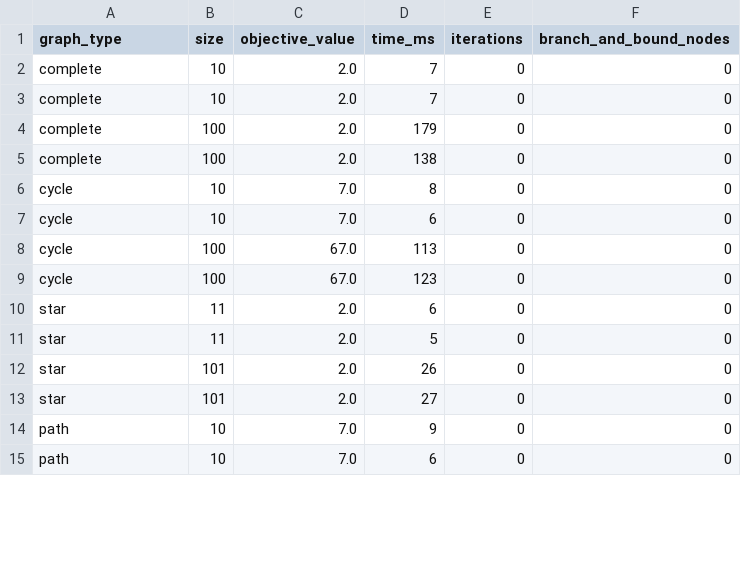
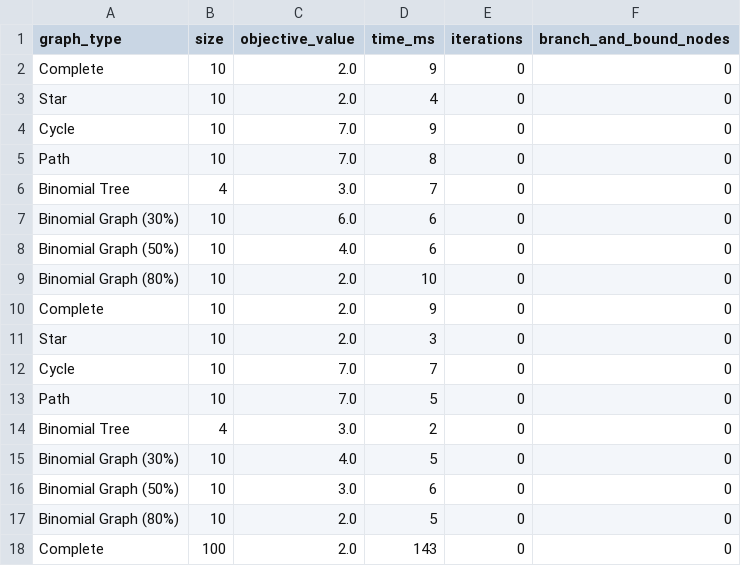
Before and after one commit to R-Stanz/Roman_Domination-ILP, a CSV file: data/complete_graph.csv, drawn as a sheet; only a part is shown; the diff covers the shown part only.

Commit message:
RR Formulation - Improved Automated Benchmark Data

```diff
--- a/data/complete_graph.csv
+++ b/data/complete_graph.csv
@@ -1,15 +1,18 @@
 graph_type,size,objective_value,time_ms,iterations,branch_and_bound_nodes
-complete,10,2.0,7,0,0
-complete,10,2.0,7,0,0
-complete,100,2.0,179,0,0
-complete,100,2.0,138,0,0
-cycle,10,7.0,8,0,0
-cycle,10,7.0,6,0,0
-cycle,100,67.0,113,0,0
-cycle,100,67.0,123,0,0
-star,11,2.0,6,0,0
-star,11,2.0,5,0,0
-star,101,2.0,26,0,0
-star,101,2.0,27,0,0
-path,10,7.0,9,0,0
-path,10,7.0,6,0,0
+Complete,10,2.0,9,0,0
+Star,10,2.0,4,0,0
+Cycle,10,7.0,9,0,0
+Path,10,7.0,8,0,0
+Binomial Tree,4,3.0,7,0,0
+Binomial Graph (30%),10,6.0,6,0,0
+Binomial Graph (50%),10,4.0,6,0,0
+Binomial Graph (80%),10,2.0,10,0,0
+Complete,10,2.0,9,0,0
+Star,10,2.0,3,0,0
+Cycle,10,7.0,7,0,0
+Path,10,7.0,5,0,0
+Binomial Tree,4,3.0,2,0,0
+Binomial Graph (30%),10,4.0,5,0,0
+Binomial Graph (50%),10,3.0,6,0,0
+Binomial Graph (80%),10,2.0,5,0,0
+Complete,100,2.0,143,0,0
```
Also changed, not shown: 8 added rows, 7 removed rows and 16 edited cells elsewhere in this file, 4 other files.
